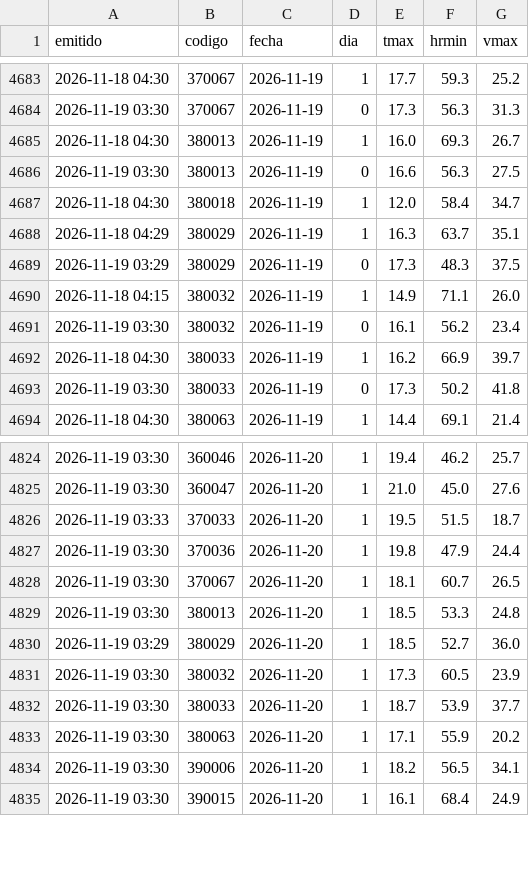
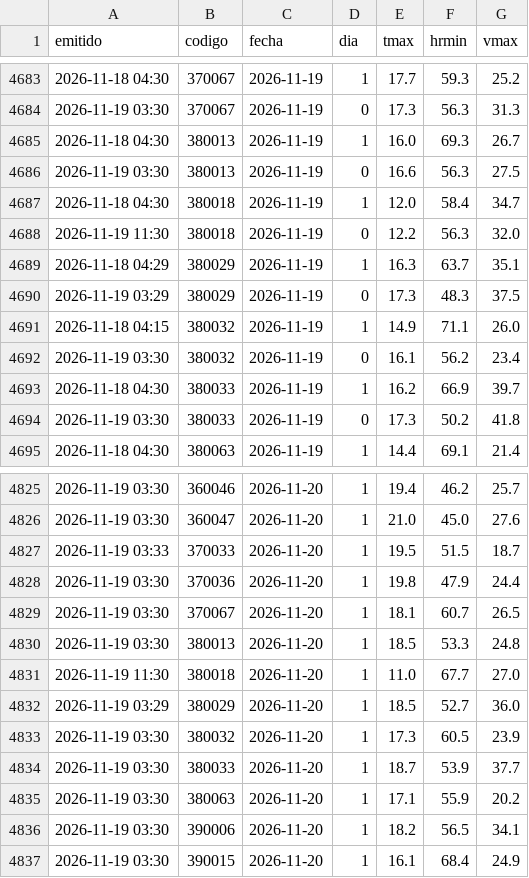
Before and after one commit to PanchoDigevo/earth2-chile-verificacion, a CSV file: estaciones/datos/dmc_riesgo_pron.csv, drawn as a sheet; only a part is shown, gaps mark what is left out; the diff names each change by its address in the sheet, - before the commit and + after, or states it on an @@ line.

```diff
--- a/estaciones/datos/dmc_riesgo_pron.csv
+++ b/estaciones/datos/dmc_riesgo_pron.csv
+row 4688: 2026-11-19 11:30 | 380018 | 2026-11-19 | 0 | 12.2 | 56.3 | 32.0
+row 4831: 2026-11-19 11:30 | 380018 | 2026-11-20 | 1 | 11.0 | 67.7 | 27.0
```
Also changed, not shown: estaciones/datos/dmc_extremos.csv, estaciones/datos/dmc_pron/aaa.csv, 11 other files.
